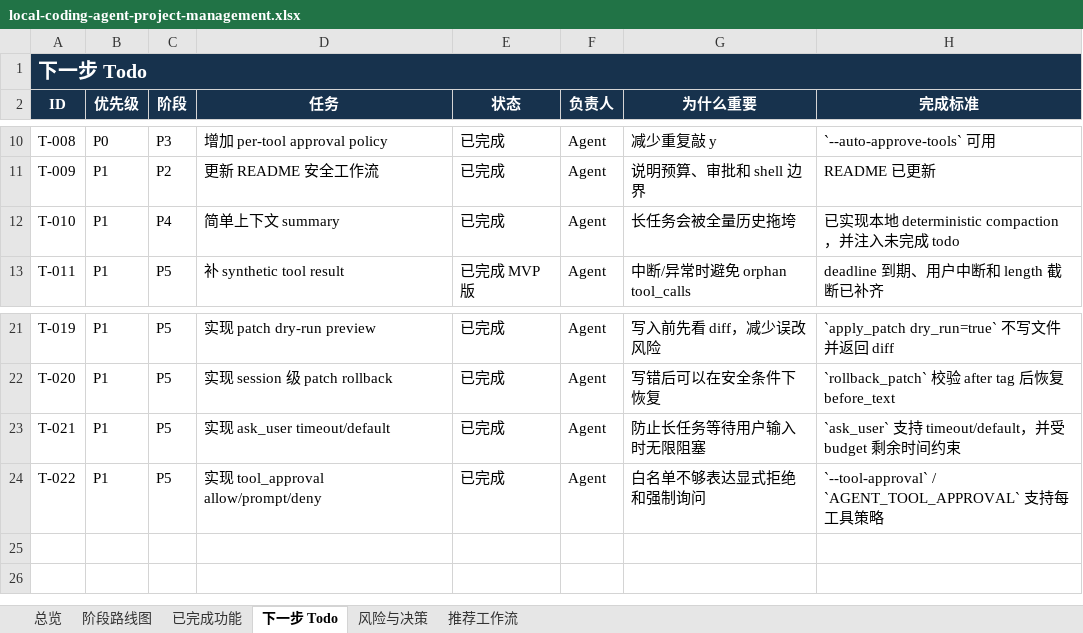
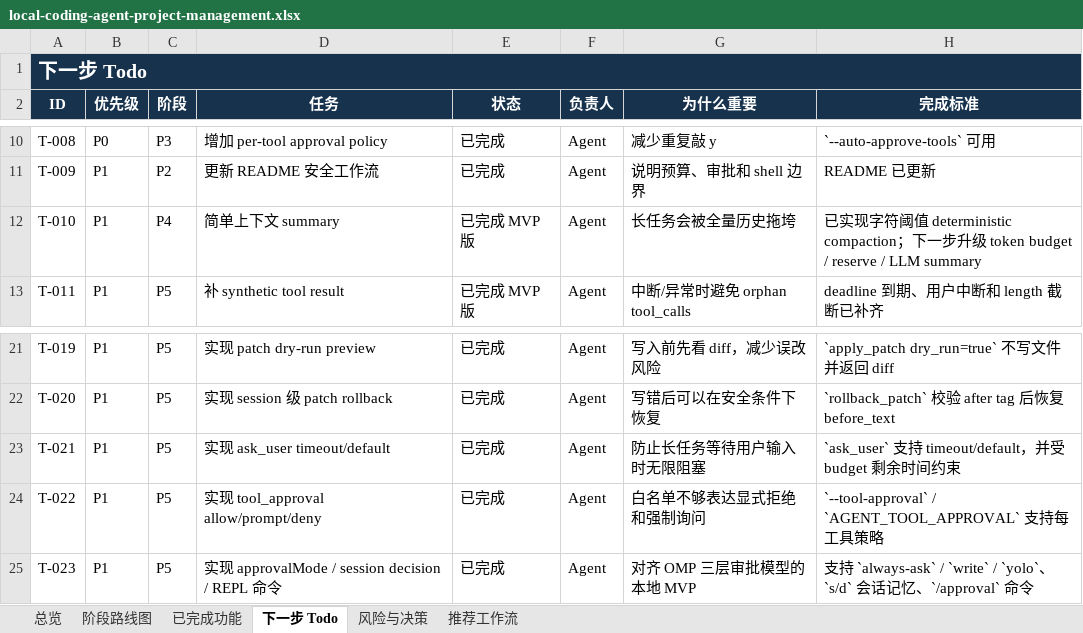
Before and after one commit to noone6931/lca-private-handoff-20260803, an Excel workbook: docs/local-coding-agent-project-management.xlsx, sheet 下一步 Todo, drawn as a sheet; only a part is shown, gaps mark what is left out; values as stored, in another font and other column widths than the file's, no borders; the diff names each change by its address in the sheet, - before the commit and + after, or states it on an @@ line.

Commit message:
Complete approval permission model

```diff
--- a/docs/local-coding-agent-project-management.xlsx (sheet 下一步 Todo)
+++ b/docs/local-coding-agent-project-management.xlsx (sheet 下一步 Todo)
-E12 (状态): 已完成
+E12 (状态): 已完成 MVP 版
-H12 (完成标准): 已实现本地 deterministic compaction，并注入未完成 todo
+H12 (完成标准): 已实现字符阈值 deterministic compaction；下一步升级 token budget / reserve / LLM summary
+row 25: T-023 | P1 | P5 | 实现 approvalMode / session decision / REPL 命令 | 已完成 | Agent | 对齐 OMP 三层审批模型的本地 MVP | 支持 `always-ask` / `write` / `yolo`、`s/d` 会话记忆、`/approval` 命令
```
Also changed, not shown: sheet 已完成功能, sheet 风险与决策, sheet 阶段路线图, sheet 总览, sheet 推荐工作流, 12 other files.
